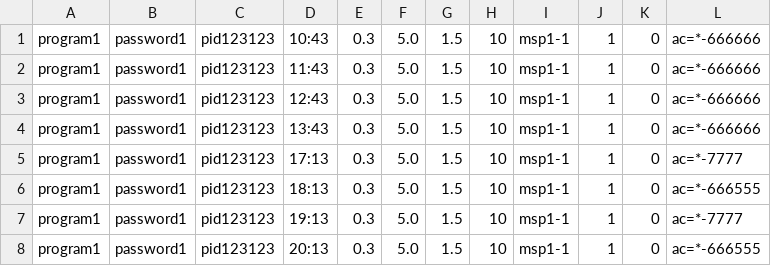
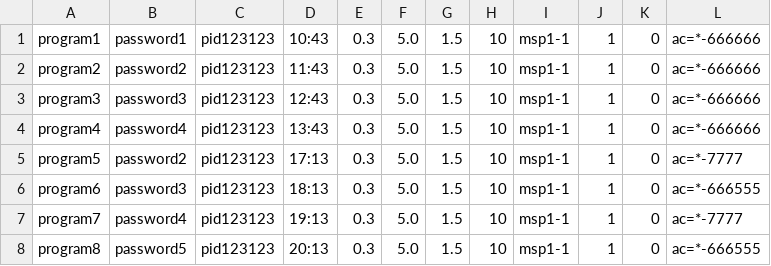
Before and after one commit to NotLGBT/HighSkyTT, a CSV file: output.csv, drawn as a sheet.

Commit message:
Regenerated files

```diff
--- a/output.csv
+++ b/output.csv
@@ -1,8 +1,8 @@
 program1,password1,pid123123,10:43,0.3,5.0,1.5,10,msp1-1,1,0,ac=*-666666
-program1,password1,pid123123,11:43,0.3,5.0,1.5,10,msp1-1,1,0,ac=*-666666
-program1,password1,pid123123,12:43,0.3,5.0,1.5,10,msp1-1,1,0,ac=*-666666
-program1,password1,pid123123,13:43,0.3,5.0,1.5,10,msp1-1,1,0,ac=*-666666
-program1,password1,pid123123,17:13,0.3,5.0,1.5,10,msp1-1,1,0,ac=*-7777
-program1,password1,pid123123,18:13,0.3,5.0,1.5,10,msp1-1,1,0,ac=*-666555
-program1,password1,pid123123,19:13,0.3,5.0,1.5,10,msp1-1,1,0,ac=*-7777
-program1,password1,pid123123,20:13,0.3,5.0,1.5,10,msp1-1,1,0,ac=*-666555
+program2,password2,pid123123,11:43,0.3,5.0,1.5,10,msp1-1,1,0,ac=*-666666
+program3,password3,pid123123,12:43,0.3,5.0,1.5,10,msp1-1,1,0,ac=*-666666
+program4,password4,pid123123,13:43,0.3,5.0,1.5,10,msp1-1,1,0,ac=*-666666
+program5,password2,pid123123,17:13,0.3,5.0,1.5,10,msp1-1,1,0,ac=*-7777
+program6,password3,pid123123,18:13,0.3,5.0,1.5,10,msp1-1,1,0,ac=*-666555
+program7,password4,pid123123,19:13,0.3,5.0,1.5,10,msp1-1,1,0,ac=*-7777
+program8,password5,pid123123,20:13,0.3,5.0,1.5,10,msp1-1,1,0,ac=*-666555
```
